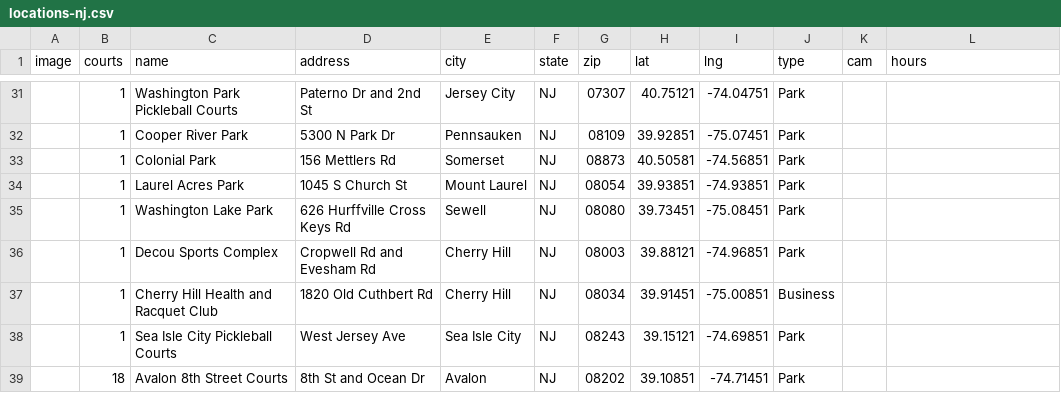
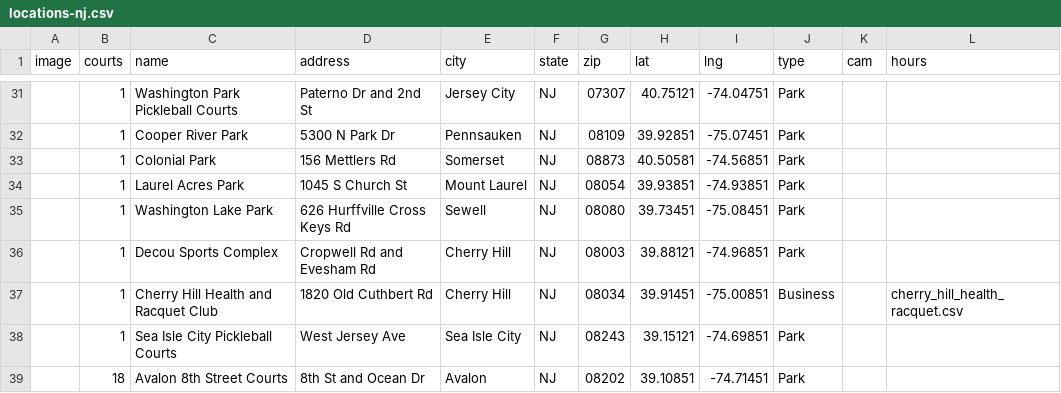
Before and after one commit to andrewrelic/pickleball-finder, a CSV file: locations-nj.csv, drawn as a sheet; only a part is shown, gaps mark what is left out; the diff covers the shown part only; the diff names each change by its address in the sheet, - before the commit and + after, or states it on an @@ line.

Commit message:
Add operating hours for all 38 New Jersey business locations

```diff
--- a/locations-nj.csv
+++ b/locations-nj.csv
-L37 (hours): (empty)
+L37 (hours): cherry_hill_health_racquet.csv
```
Also changed, not shown: 36 edited cells elsewhere in this file, 29 other files.
